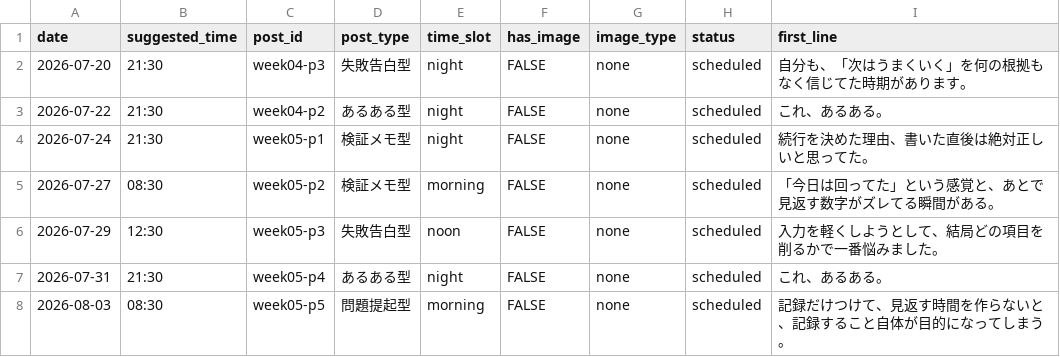
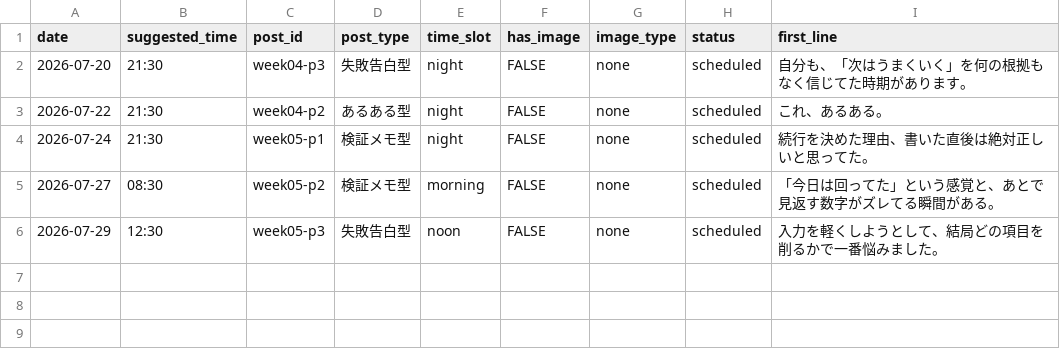
Before and after one commit to komatsu-dev-jp/-x-content-ops, a CSV file: output/2026-07-24_week05-schedule.csv, drawn as a sheet.

```diff
--- a/output/2026-07-24_week05-schedule.csv
+++ b/output/2026-07-24_week05-schedule.csv
@@ -6,3 +6 @@ date,suggested_time,post_id,post_type,time_slot,has_image,image_type,status,firs
 2026-07-29,12:30,week05-p3,失敗告白型,noon,FALSE,none,scheduled,入力を軽くしようとして、結局どの項目を削るかで一番悩みました。
-2026-07-31,21:30,week05-p4,あるある型,night,FALSE,none,scheduled,これ、あるある。
-2026-08-03,08:30,week05-p5,問題提起型,morning,FALSE,none,scheduled,記録だけつけて、見返す時間を作らないと、記録すること自体が目的になってしまう。
```
Also changed, not shown: data/idea_backlog.csv, data/post_log.csv.
